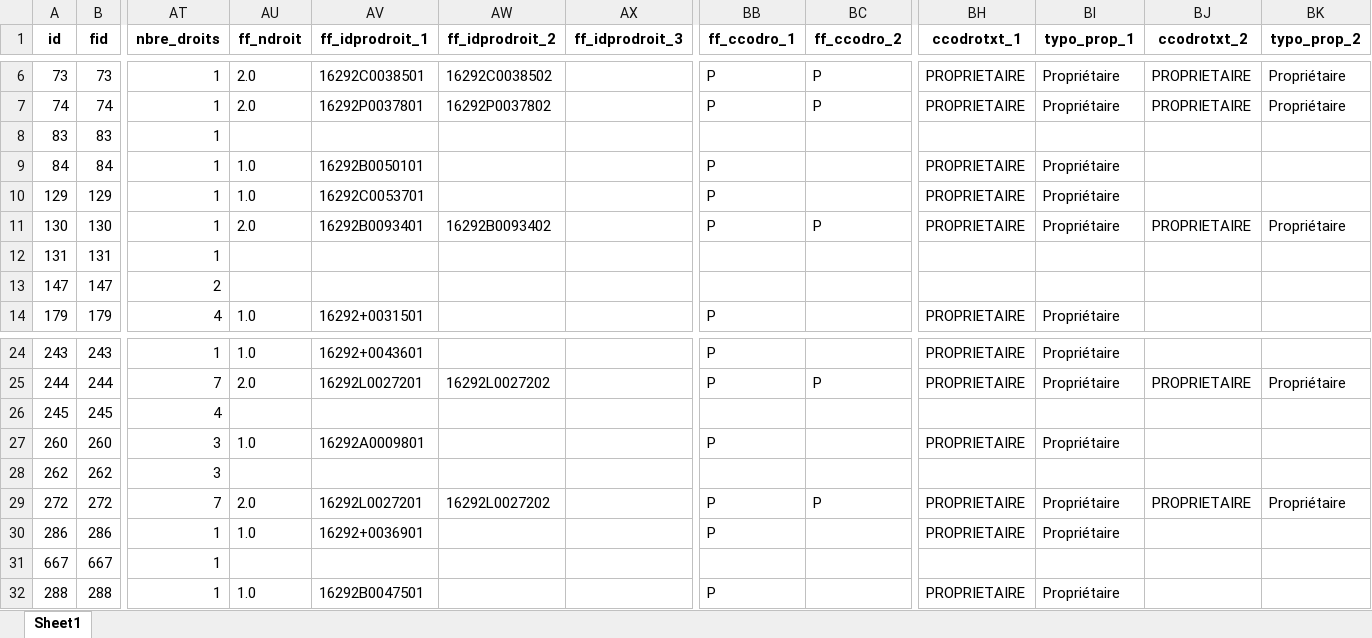
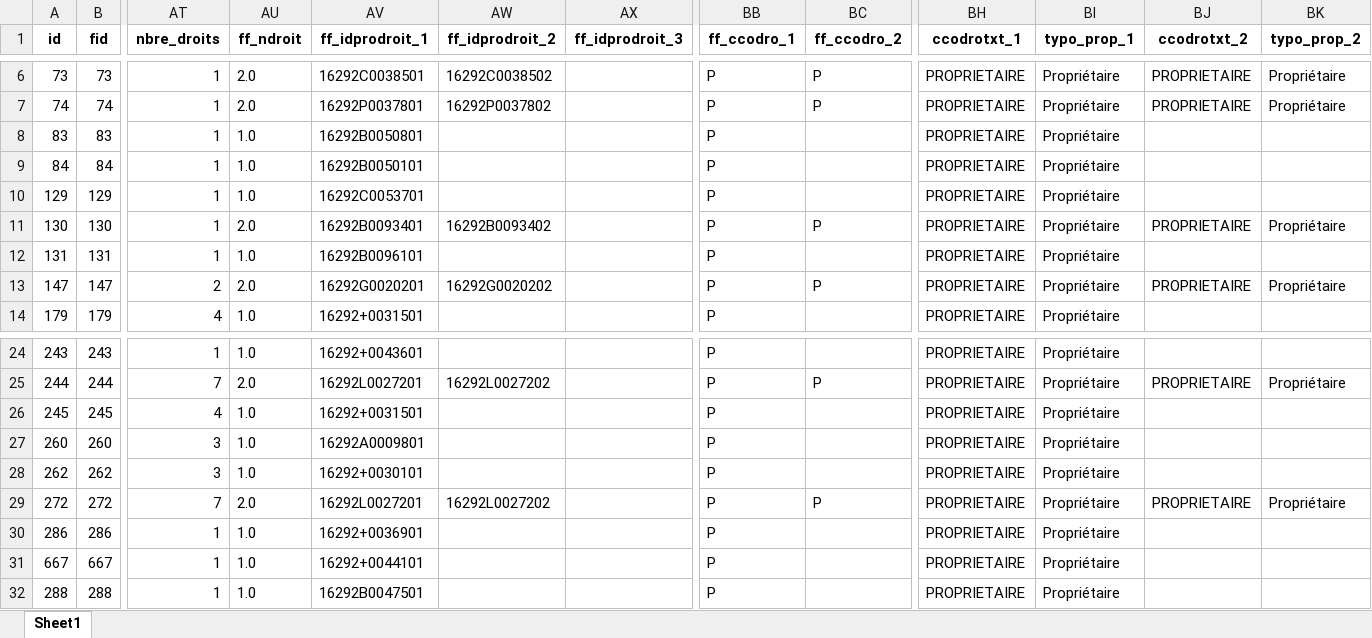
Before and after one commit to Mvince11/pvd16_lovac_dpe, an Excel workbook: Data/lovac_ndroit.xlsx, sheet Sheet1, drawn as a sheet; only a part is shown, gaps mark what is left out; values as stored, in another font and other column widths than the file's, no borders; the diff covers the shown part only; the diff names each change by its address in the sheet, - before the commit and + after, or states it on an @@ line.

Commit message:
valeurs manquantes ff_ndroit

```diff
--- a/Data/lovac_ndroit.xlsx (sheet Sheet1)
+++ b/Data/lovac_ndroit.xlsx (sheet Sheet1)
-AU8 (ff_ndroit): (empty)
+AU8 (ff_ndroit): 1.0
-AV8 (ff_idprodroit_1): (empty)
+AV8 (ff_idprodroit_1): 16292B0050801
-BB8 (ff_ccodro_1): (empty)
+BB8 (ff_ccodro_1): P
-BH8 (ccodrotxt_1): (empty)
+BH8 (ccodrotxt_1): PROPRIETAIRE
-BI8 (typo_prop_1): (empty)
+BI8 (typo_prop_1): Propriétaire
-AU12 (ff_ndroit): (empty)
+AU12 (ff_ndroit): 1.0
-AV12 (ff_idprodroit_1): (empty)
+AV12 (ff_idprodroit_1): 16292B0096101
-BB12:BB13 (ff_ccodro_1): (empty)
+BB12:BB13 (ff_ccodro_1): P
-BH12:BH13 (ccodrotxt_1): (empty)
+BH12:BH13 (ccodrotxt_1): PROPRIETAIRE
-BI12:BI13 (typo_prop_1): (empty)
+BI12:BI13 (typo_prop_1): Propriétaire
-AU13 (ff_ndroit): (empty)
+AU13 (ff_ndroit): 2.0
-AV13 (ff_idprodroit_1): (empty)
+AV13 (ff_idprodroit_1): 16292G0020201
-AW13 (ff_idprodroit_2): (empty)
+AW13 (ff_idprodroit_2): 16292G0020202
-BC13 (ff_ccodro_2): (empty)
+BC13 (ff_ccodro_2): P
-BJ13 (ccodrotxt_2): (empty)
+BJ13 (ccodrotxt_2): PROPRIETAIRE
-BK13 (typo_prop_2): (empty)
+BK13 (typo_prop_2): Propriétaire
-AU26 (ff_ndroit): (empty)
+AU26 (ff_ndroit): 1.0
-AV26 (ff_idprodroit_1): (empty)
+AV26 (ff_idprodroit_1): 16292+0031501
-BB26 (ff_ccodro_1): (empty)
+BB26 (ff_ccodro_1): P
-BH26 (ccodrotxt_1): (empty)
+BH26 (ccodrotxt_1): PROPRIETAIRE
-BI26 (typo_prop_1): (empty)
+BI26 (typo_prop_1): Propriétaire
-AU28 (ff_ndroit): (empty)
+AU28 (ff_ndroit): 1.0
-AV28 (ff_idprodroit_1): (empty)
+AV28 (ff_idprodroit_1): 16292+0030101
-BB28 (ff_ccodro_1): (empty)
+BB28 (ff_ccodro_1): P
-BH28 (ccodrotxt_1): (empty)
+BH28 (ccodrotxt_1): PROPRIETAIRE
-BI28 (typo_prop_1): (empty)
+BI28 (typo_prop_1): Propriétaire
-AU31 (ff_ndroit): (empty)
+AU31 (ff_ndroit): 1.0
-AV31 (ff_idprodroit_1): (empty)
+AV31 (ff_idprodroit_1): 16292+0044101
-BB31 (ff_ccodro_1): (empty)
+BB31 (ff_ccodro_1): P
-BH31 (ccodrotxt_1): (empty)
+BH31 (ccodrotxt_1): PROPRIETAIRE
-BI31 (typo_prop_1): (empty)
+BI31 (typo_prop_1): Propriétaire
```
Also changed, not shown: 76 edited cells elsewhere in this sheet, 3 other files.
